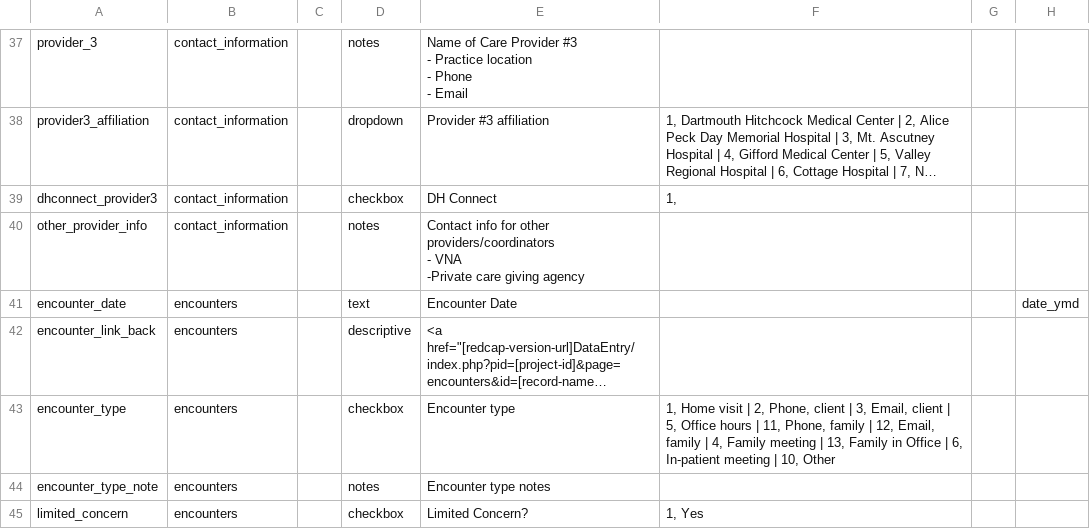
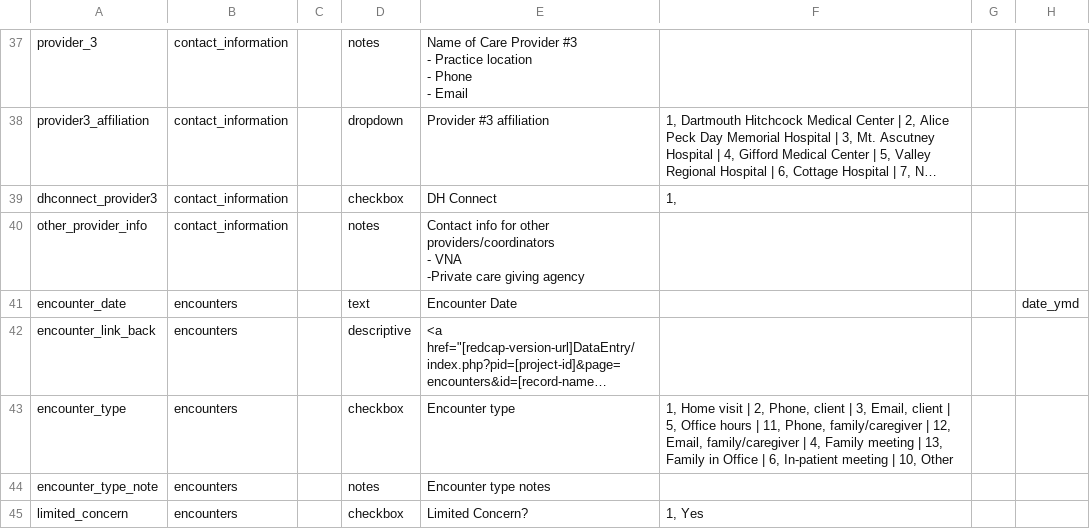
Before and after one commit to lcarlp/uvcnp, a CSV file: DataDictionary.csv, drawn as a sheet; only a part is shown, gaps mark what is left out; long unchanged cells end in …; the diff names each change by its address in the sheet, - before the commit and + after, or states it on an @@ line.

Commit message:
Change "family" to "family/caregiver" for both Phone & Email in encounter_type value list.

```diff
--- a/DataDictionary.csv
+++ b/DataDictionary.csv
-F43: …11, Phone, family | 12, Email, family | 4,…
+F43: …11, Phone, family/caregiver | 12, Email, family/caregiver | 4,…
```
